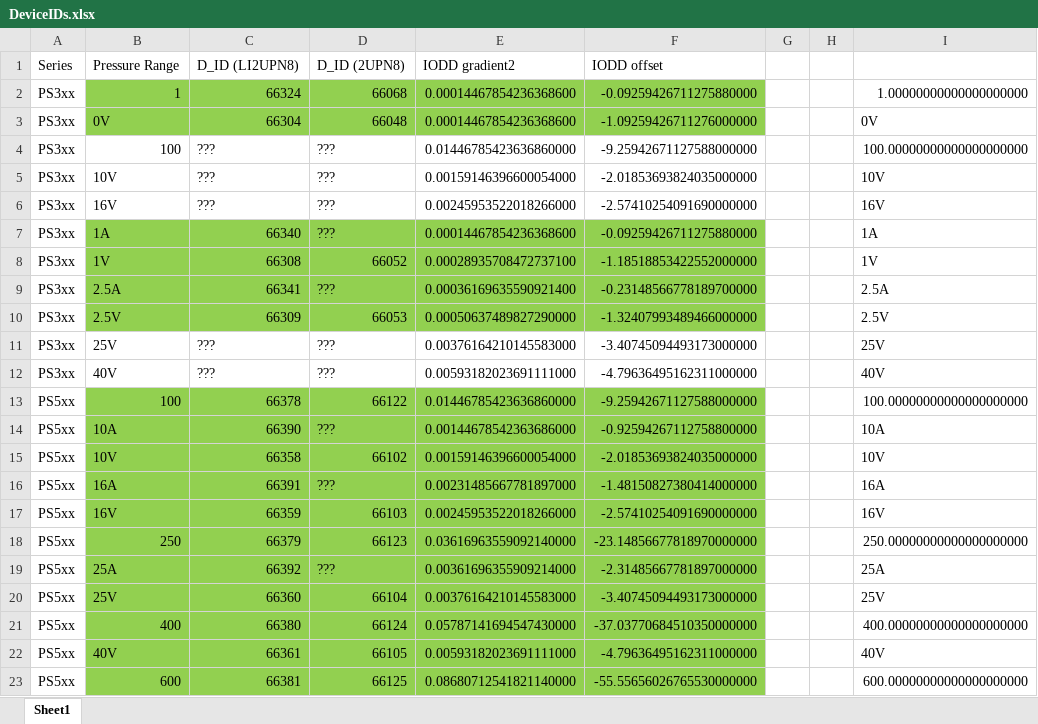
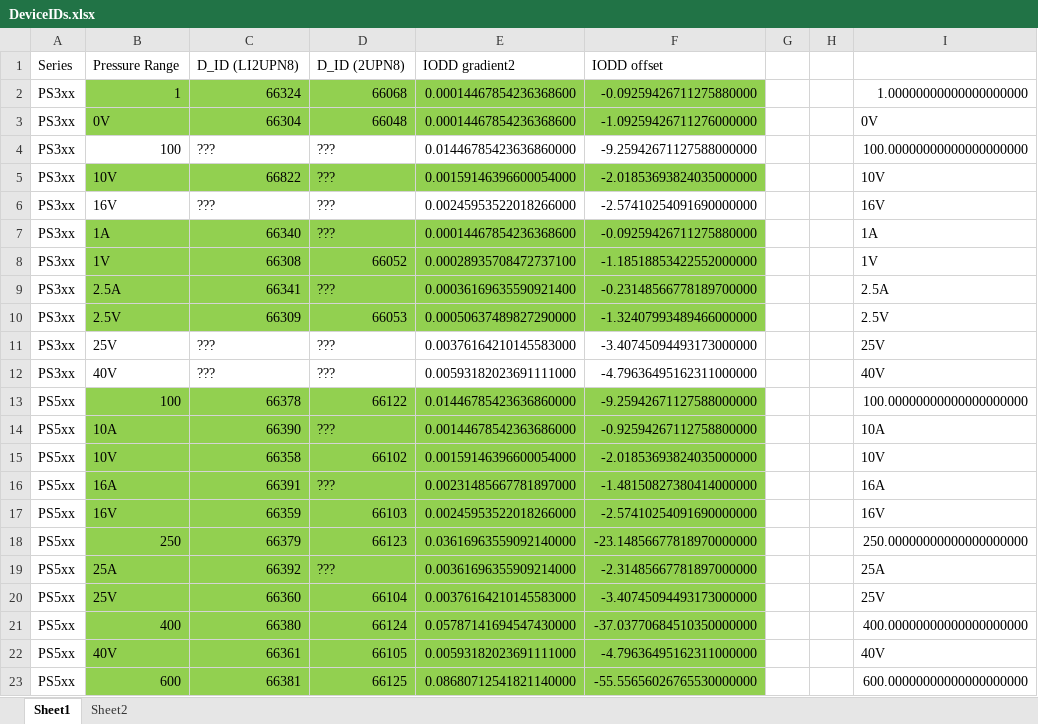
Before and after one commit to TurckBDMs-Main/IOLinkAOIs, an Excel workbook: Universal PS+/DeviceIDs.xlsx, sheet Sheet1, drawn as a sheet; only a part is shown; values as stored, in another font and other column widths than the file's, no borders; table styles not drawn; the diff names each change by its address in the sheet, - before the commit and + after, or states it on an @@ line.

```diff
--- a/Universal PS+/DeviceIDs.xlsx (sheet Sheet1)
+++ b/Universal PS+/DeviceIDs.xlsx (sheet Sheet1)
+sheet tab: Sheet2
-B5:F5 fill: none
+B5:F5 fill: #92D050
-C5: ???
+C5: 66822
```
Also changed, not shown: 1 other file.
